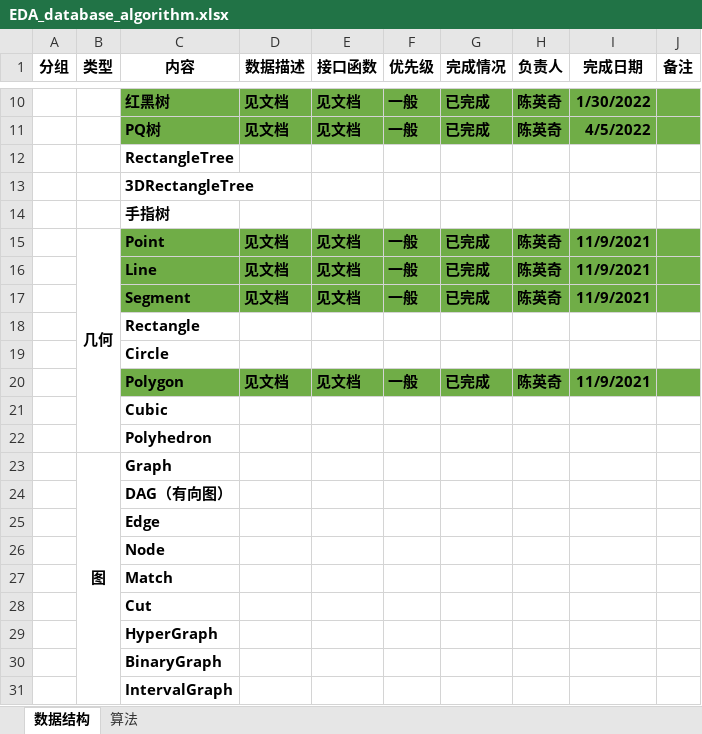
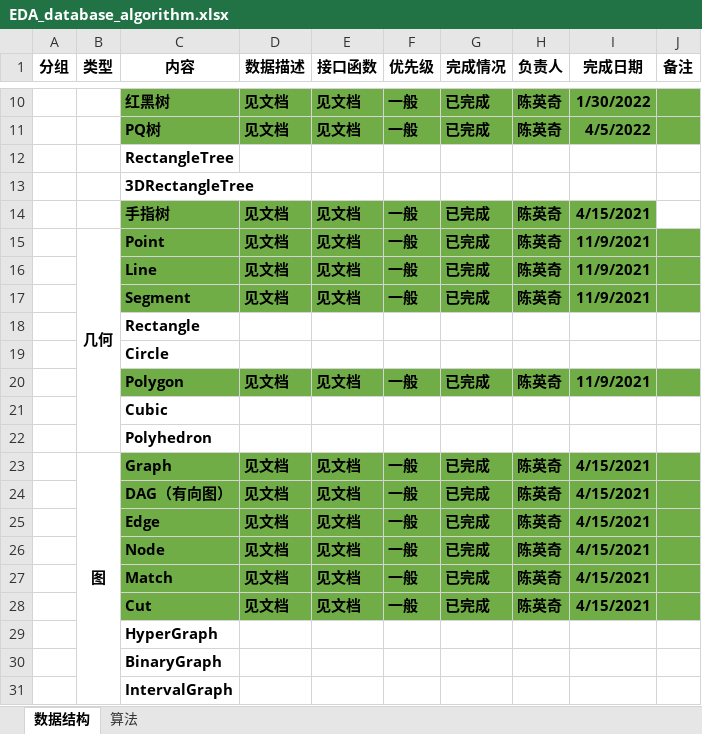
Before and after one commit to PCNL-EDA/iEDA-standard-develop-codebase, an Excel workbook: EDA_database_algorithm.xlsx, sheet 数据结构, drawn as a sheet; only a part is shown, gaps mark what is left out; values as stored, in another font and other column widths than the file's, no borders; the diff names each change by its address in the sheet, - before the commit and + after, or states it on an @@ line.

```diff
--- a/EDA_database_algorithm.xlsx (sheet 数据结构)
+++ b/EDA_database_algorithm.xlsx (sheet 数据结构)
-C14:I14 fill: none
+C14:I14 fill: #70AD47
-D14 (数据描述): (empty)
+D14 (数据描述): 见文档
-E14 (接口函数): (empty)
+E14 (接口函数): 见文档
-F14 (优先级): (empty)
+F14 (优先级): 一般
-G14 (完成情况): (empty)
+G14 (完成情况): 已完成
-H14 (负责人): (empty)
+H14 (负责人): 陈英奇
-I14 (完成日期): (empty)
+I14 (完成日期): 4/15/2021
-C23:J28 fill: none
+C23:J28 fill: #70AD47
-D23:D28 (数据描述): (empty)
+D23:D28 (数据描述): 见文档
-E23:E28 (接口函数): (empty)
+E23:E28 (接口函数): 见文档
-F23:F28 (优先级): (empty)
+F23:F28 (优先级): 一般
-G23:G28 (完成情况): (empty)
+G23:G28 (完成情况): 已完成
-H23:H28 (负责人): (empty)
+H23:H28 (负责人): 陈英奇
-I23:I28 (完成日期): (empty)
+I23:I28 (完成日期): 4/15/2021
```
Also changed, not shown: 2 other files.
